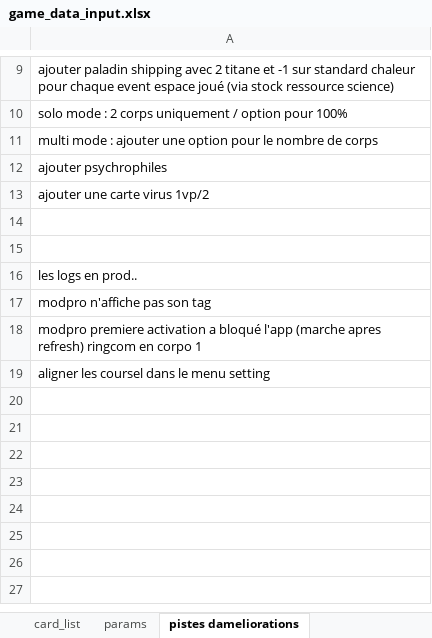
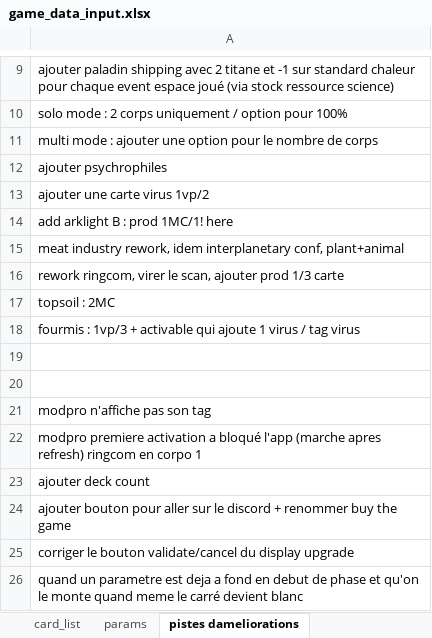
Before and after one commit to Mylaana/AresExpedition, an Excel workbook: ressources/game_data_input.xlsx, sheet pistes dameliorations, drawn as a sheet; only a part is shown, gaps mark what is left out; values as stored, in another font and other column widths than the file's, no borders; charts and pictures not drawn; removed rows and columns are numbered as before the commit, all else as after; the diff names each change by its address in the sheet, - before the commit and + after, or states it on an @@ line.

```diff
--- a/ressources/game_data_input.xlsx (sheet pistes dameliorations)
+++ b/ressources/game_data_input.xlsx (sheet pistes dameliorations)
+row 14: add arklight B : prod 1MC/1! here
+row 15: meat industry rework, idem interplanetary conf, plant+animal
+row 16: rework ringcom, virer le scan, ajouter prod 1/3 carte
+row 17: topsoil : 2MC
+row 18: fourmis : 1vp/3 + activable qui ajoute 1 virus / tag virus
-row 16: les logs en prod..
-A23: aligner les coursel dans le menu setting
+A23: ajouter deck count
+row 24: ajouter bouton pour aller sur le discord + renommer buy the game
+row 25: corriger le bouton validate/cancel du display upgrade
+row 26: quand un parametre est deja a fond en debut de phase et qu'on le monte quand meme le carré devient blanc
```
Also changed, not shown: sheet card_list, sheet summary, 2 other files.
